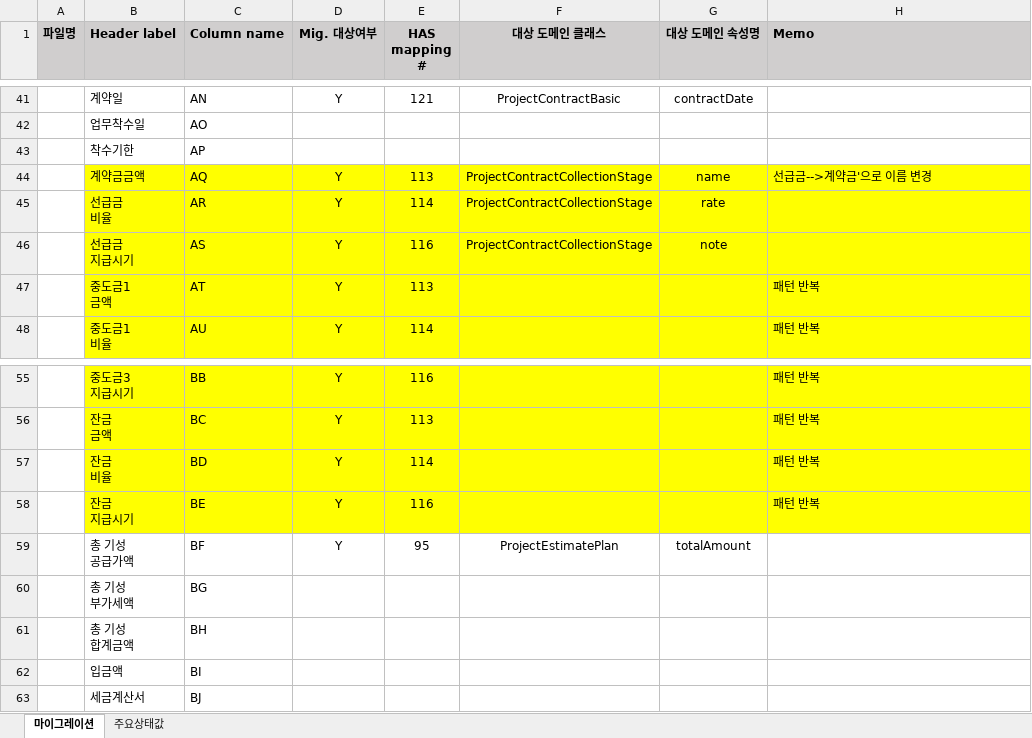
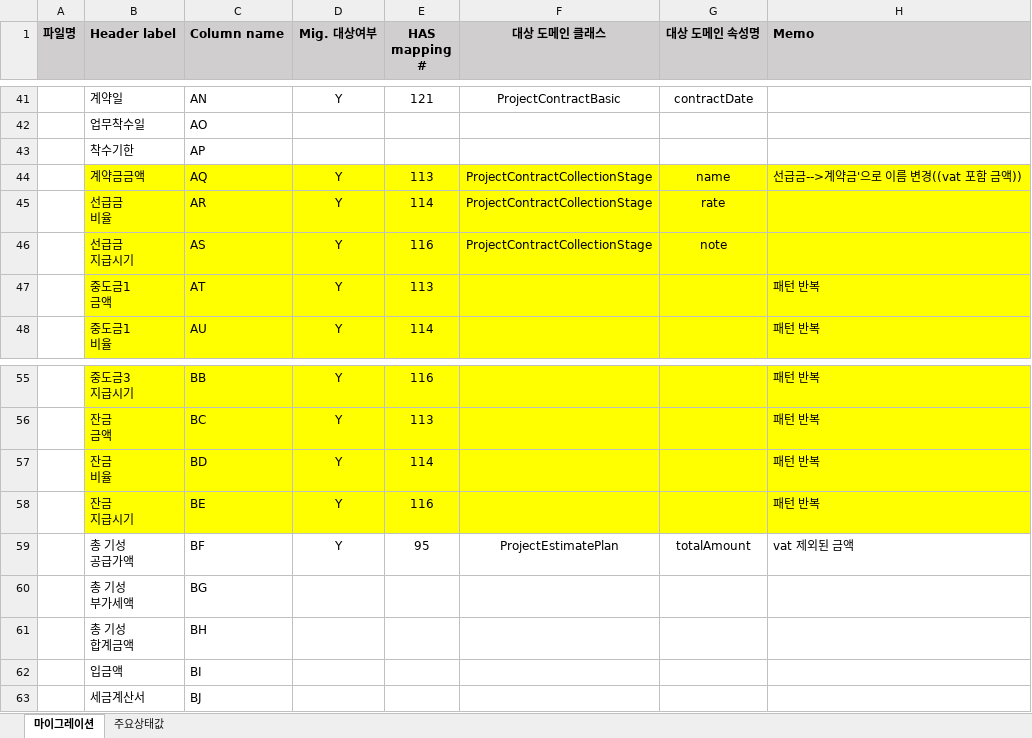
Before and after one commit to qkqh1577/hywtl_has, an Excel workbook: app/src/main/resources/migration/migration-attribute-mapping.xlsx, sheet 마이그레이션, drawn as a sheet; only a part is shown, gaps mark what is left out; values as stored, in another font and other column widths than the file's, no borders; the diff names each change by its address in the sheet, - before the commit and + after, or states it on an @@ line.

Commit message:
[마이그레이션] 영업.xlsx 작업중

```diff
--- a/app/src/main/resources/migration/migration-attribute-mapping.xlsx (sheet 마이그레이션)
+++ b/app/src/main/resources/migration/migration-attribute-mapping.xlsx (sheet 마이그레이션)
-H44 (Memo): 선급금-->계약금'으로 이름 변경
+H44 (Memo): 선급금-->계약금'으로 이름 변경((vat 포함 금액))
-H59 (Memo): (empty)
+H59 (Memo): vat 제외된 금액
```
Also changed, not shown: 13 other files.
